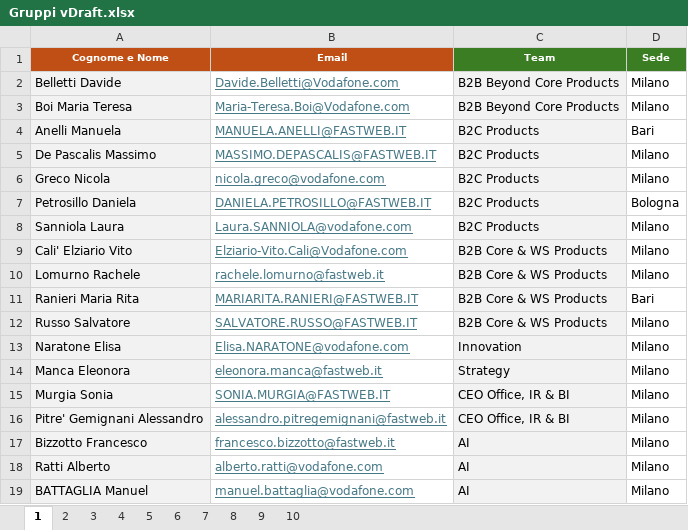
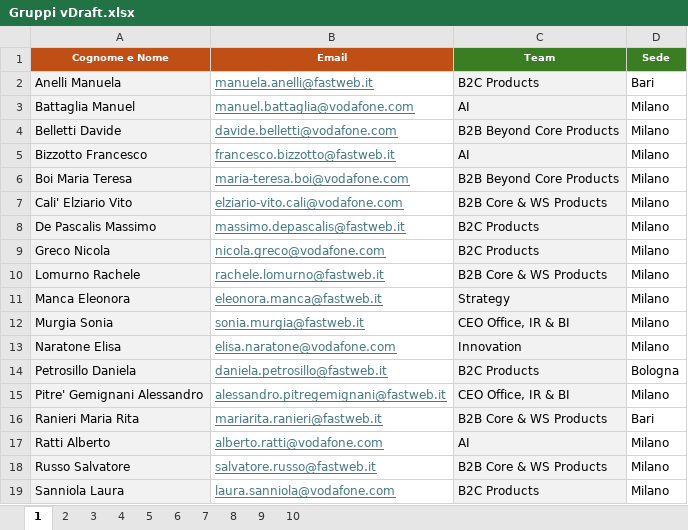
Before and after one commit to gappollo/AIHackathon, an Excel workbook: Gruppi vDraft.xlsx, sheet 1, drawn as a sheet; values as stored, in another font and other column widths than the file's, no borders; removed rows and columns are numbered as before the commit, all else as after; the diff names each change by its address in the sheet, - before the commit and + after, or states it on an @@ line.

```diff
--- a/Gruppi vDraft.xlsx (sheet 1)
+++ b/Gruppi vDraft.xlsx (sheet 1)
+row 2: Anelli Manuela | manuela.anelli@fastweb.it | B2C Products | Bari
+row 3: Battaglia Manuel | manuel.battaglia@vodafone.com | AI | Milano
-B4 (Email): Davide.Belletti@Vodafone.com
+B4 (Email): davide.belletti@vodafone.com
@@ row 17 moved to row 5: Bizzotto Francesco @@
-B6 (Email): Maria-Teresa.Boi@Vodafone.com
+B6 (Email): maria-teresa.boi@vodafone.com
-row 4: Anelli Manuela | MANUELA.ANELLI@FASTWEB.IT | B2C Products | Bari
+row 7: Cali' Elziario Vito | elziario-vito.cali@vodafone.com | B2B Core & WS Products | Milano
-B8 (Email): MASSIMO.DEPASCALIS@FASTWEB.IT
+B8 (Email): massimo.depascalis@fastweb.it
-row 7: Petrosillo Daniela | DANIELA.PETROSILLO@FASTWEB.IT | B2C Products | Bologna
-row 8: Sanniola Laura | Laura.SANNIOLA@vodafone.com | B2C Products | Milano
-row 9: Cali' Elziario Vito | Elziario-Vito.Cali@Vodafone.com | B2B Core & WS Products | Milano
-row 11: Ranieri Maria Rita | MARIARITA.RANIERI@FASTWEB.IT | B2B Core & WS Products | Bari
-row 12: Russo Salvatore | SALVATORE.RUSSO@FASTWEB.IT | B2B Core & WS Products | Milano
-row 13: Naratone Elisa | Elisa.NARATONE@vodafone.com | Innovation | Milano
-B12 (Email): SONIA.MURGIA@FASTWEB.IT
+B12 (Email): sonia.murgia@fastweb.it
+row 13: Naratone Elisa | elisa.naratone@vodafone.com | Innovation | Milano
+row 14: Petrosillo Daniela | daniela.petrosillo@fastweb.it | B2C Products | Bologna
+row 16: Ranieri Maria Rita | mariarita.ranieri@fastweb.it | B2B Core & WS Products | Bari
-row 19: BATTAGLIA Manuel | manuel.battaglia@vodafone.com | AI | Milano
+row 18: Russo Salvatore | salvatore.russo@fastweb.it | B2B Core & WS Products | Milano
+row 19: Sanniola Laura | laura.sanniola@vodafone.com | B2C Products | Milano
```
Also changed, not shown: sheet 7, sheet 9, sheet 8, sheet 5, sheet 4, sheet 10, 3 more sheets.
